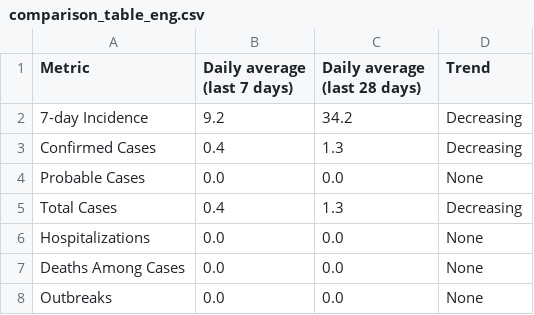
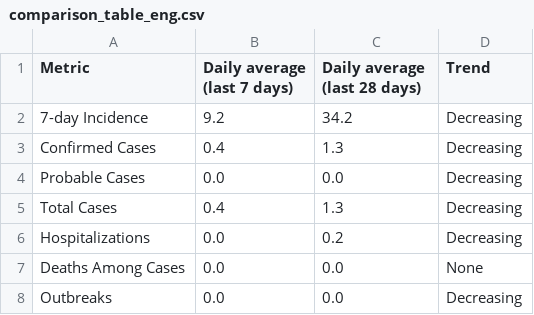
Before and after one commit to SCPHCovid19Data/scph_covid19, a CSV file: comparison_table_eng.csv, drawn as a sheet.

Commit message:
Add files via upload

```diff
--- a/comparison_table_eng.csv
+++ b/comparison_table_eng.csv
@@ -3,6 +3,6 @@
 "Confirmed Cases","0.4"," 1.3","Decreasing"
-"Probable Cases","0.0"," 0.0","None"
+"Probable Cases","0.0"," 0.0","Decreasing"
 "Total Cases","0.4"," 1.3","Decreasing"
-"Hospitalizations","0.0"," 0.0","None"
+"Hospitalizations","0.0"," 0.2","Decreasing"
 "Deaths Among Cases","0.0"," 0.0","None"
-"Outbreaks","0.0"," 0.0","None"
+"Outbreaks","0.0"," 0.0","Decreasing"
```
